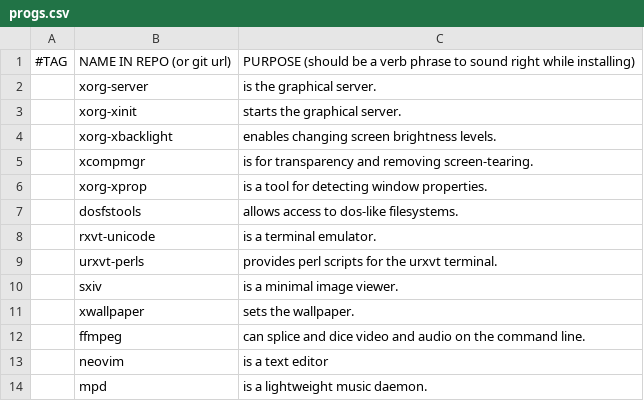
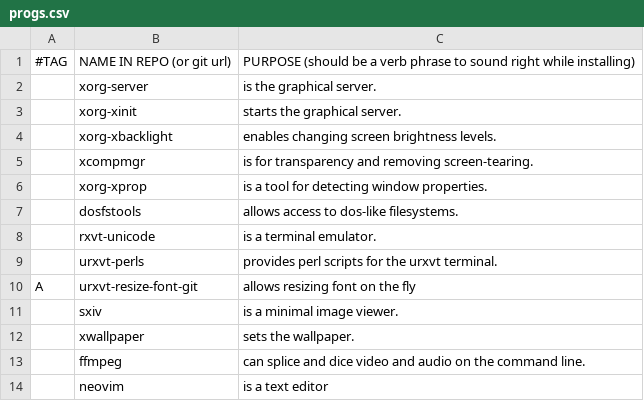
Before and after one commit to nkostin4/deploy-arch, a CSV file: progs.csv, drawn as a sheet; only a part is shown; the shorter side is filled out with more unchanged rows; the diff names each change by its address in the sheet, - before the commit and + after, or states it on an @@ line.

```diff
--- a/progs.csv
+++ b/progs.csv
+row 10: A | urxvt-resize-font-git | allows resizing font on the fly
```
Also changed, not shown: 1 other file.
